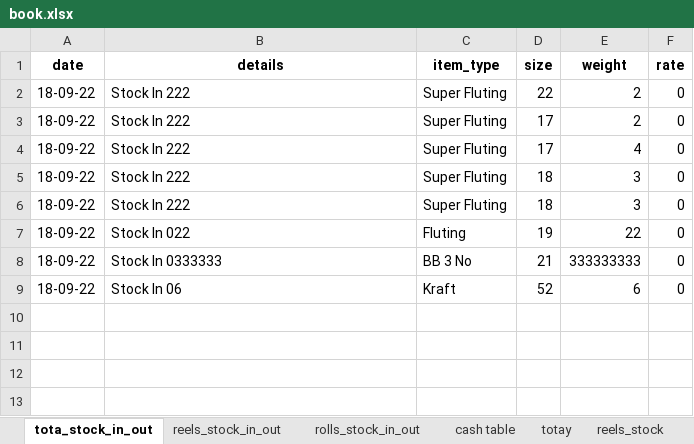
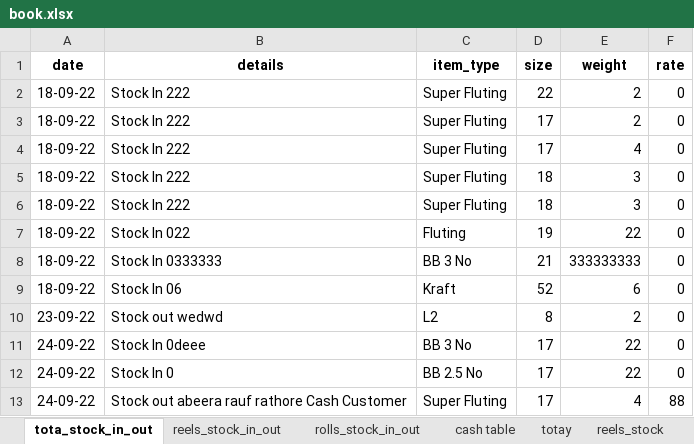
Before and after one commit to AbeeraRauf/FactoryManagementSystem, an Excel workbook: book.xlsx, sheet tota_stock_in_out, drawn as a sheet; values as stored, in another font and other column widths than the file's, no borders; the diff names each change by its address in the sheet, - before the commit and + after, or states it on an @@ line.

```diff
--- a/book.xlsx (sheet tota_stock_in_out)
+++ b/book.xlsx (sheet tota_stock_in_out)
+row 10: 23-09-22 | Stock out wedwd | L2 | 8 | 2 | 0
+row 11: 24-09-22 | Stock In 0deee | BB 3 No | 17 | 22 | 0
+row 12: 24-09-22 | Stock In 0 | BB 2.5 No | 17 | 22 | 0
+row 13: 24-09-22 | Stock out abeera rauf rathore Cash Customer | Super Fluting | 17 | 4 | 88
```
Also changed, not shown: sheet 5, sheet cash table, sheet rolls_stock_in_out, sheet reels_stock, sheet totay, sheet reels_stock_in_out, 4 more sheets, other sheet tabs, 49 other files.
